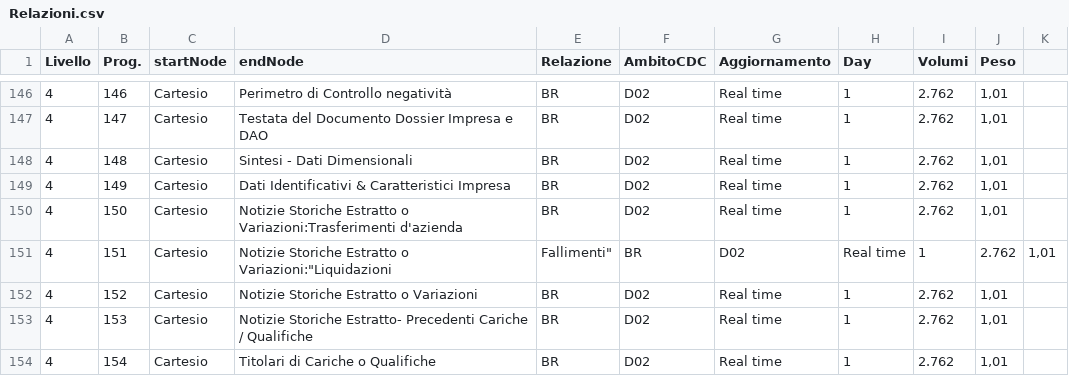
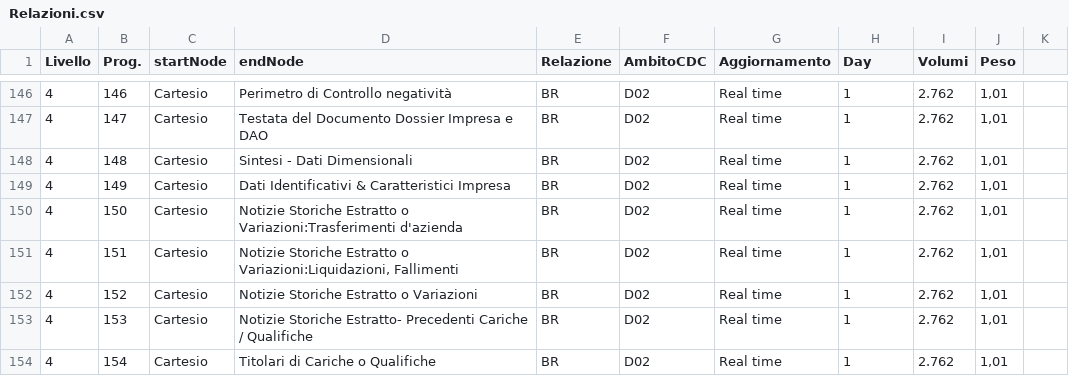
Before and after one commit to vmantuano/neo4jdemo, a CSV file: Relazioni.csv, drawn as a sheet; only a part is shown, gaps mark what is left out.

Commit message:
Update Relazioni.csv

```diff
--- a/Relazioni.csv
+++ b/Relazioni.csv
@@ -150,3 +150,3 @@ Livello,Prog.,startNode,endNode,Relazione,AmbitoCDC,Aggiornamento,Day,Volumi,Pes
 4,150,Cartesio,Notizie Storiche Estratto o Variazioni:Trasferimenti d'azienda,BR,D02,Real time,1,2.762,"1,01"
-4,151,Cartesio,Notizie Storiche Estratto o Variazioni:"Liquidazioni, Fallimenti",BR,D02,Real time,1,2.762,"1,01"
+4,151,Cartesio,"Notizie Storiche Estratto o Variazioni:Liquidazioni, Fallimenti",BR,D02,Real time,1,2.762,"1,01"
 4,152,Cartesio,Notizie Storiche Estratto o Variazioni,BR,D02,Real time,1,2.762,"1,01"
```
